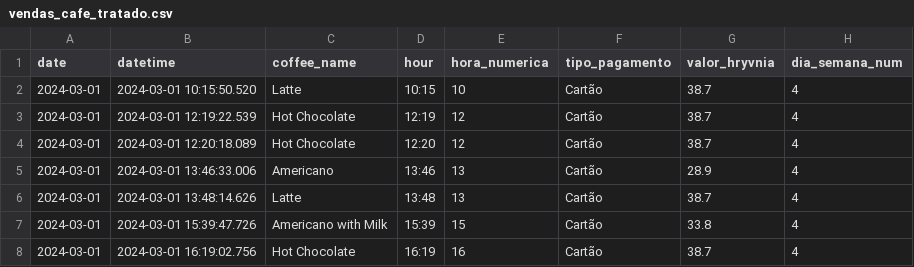
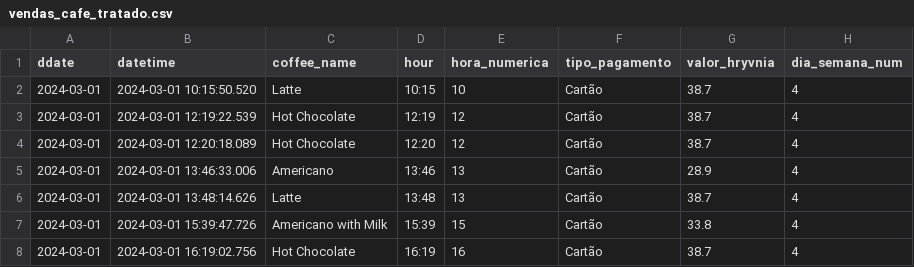
Before and after one commit to LeticiaPaesano/coffee-vending-etl-eda-analytics, a CSV file: Dados_tratados/vendas_cafe_tratado.csv, drawn as a sheet; only a part is shown; the diff names each change by its address in the sheet, - before the commit and + after, or states it on an @@ line.

Commit message:
tratado.csv

```diff
--- a/Dados_tratados/vendas_cafe_tratado.csv
+++ b/Dados_tratados/vendas_cafe_tratado.csv
-A1: date
+A1: ddate
```
